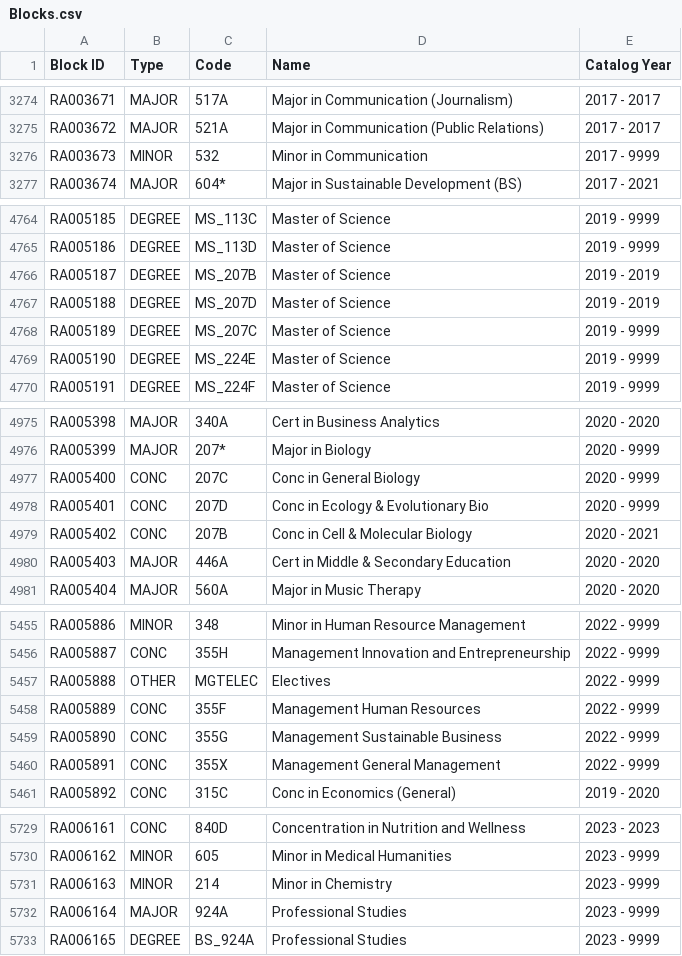
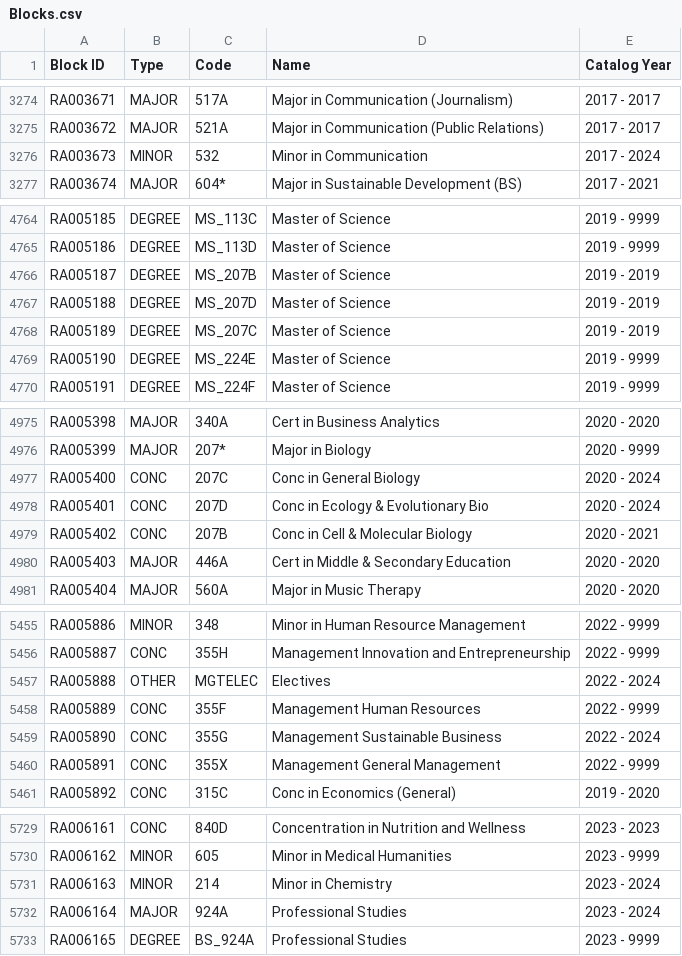
Before and after one commit to Brownje4/dwblocks, a CSV file: Blocks.csv, drawn as a sheet; only a part is shown, gaps mark what is left out; the diff covers the shown part only.

```diff
--- a/Blocks.csv
+++ b/Blocks.csv
@@ -3275,3 +3275,3 @@ RA003671,MAJOR,517A,Major in Communication (Journalism),2017 - 2017
 RA003672,MAJOR,521A,Major in Communication (Public Relations),2017 - 2017
-RA003673,MINOR,532,Minor in Communication,2017 - 9999
+RA003673,MINOR,532,Minor in Communication,2017 - 2024
 RA003674,MAJOR,604*,Major in Sustainable Development (BS),2017 - 2021
@@ -4767,3 +4767,3 @@ RA005187,DEGREE,MS_207B,Master of Science,2019 - 2019
 RA005188,DEGREE,MS_207D,Master of Science,2019 - 2019
-RA005189,DEGREE,MS_207C,Master of Science,2019 - 9999
+RA005189,DEGREE,MS_207C,Master of Science,2019 - 2019
 RA005190,DEGREE,MS_224E,Master of Science,2019 - 9999
@@ -4976,4 +4976,4 @@ RA005398,MAJOR,340A,Cert in Business Analytics,2020 - 2020
 RA005399,MAJOR,207*,Major in Biology,2020 - 9999
-RA005400,CONC,207C,Conc in General Biology,2020 - 9999
-RA005401,CONC,207D,Conc in Ecology & Evolutionary Bio,2020 - 9999
+RA005400,CONC,207C,Conc in General Biology,2020 - 2024
+RA005401,CONC,207D,Conc in Ecology & Evolutionary Bio,2020 - 2024
 RA005402,CONC,207B,Conc in Cell & Molecular Biology,2020 - 2021
@@ -5456,5 +5456,5 @@ RA005886,MINOR,348,Minor in Human Resource Management,2022 - 9999
 RA005887,CONC,355H,Management Innovation and Entrepreneurship,2022 - 9999
-RA005888,OTHER,MGTELEC,Electives,2022 - 9999
+RA005888,OTHER,MGTELEC,Electives,2022 - 2024
 RA005889,CONC,355F,Management Human Resources,2022 - 9999
-RA005890,CONC,355G,Management Sustainable Business,2022 - 9999
+RA005890,CONC,355G,Management Sustainable Business,2022 - 2024
 RA005891,CONC,355X,Management General Management,2022 - 9999
@@ -5730,4 +5730,4 @@ RA006161,CONC,840D,Concentration in Nutrition and Wellness,2023 - 2023
 RA006162,MINOR,605,Minor in Medical Humanities,2023 - 9999
-RA006163,MINOR,214,Minor in Chemistry,2023 - 9999
-RA006164,MAJOR,924A,Professional Studies,2023 - 9999
+RA006163,MINOR,214,Minor in Chemistry,2023 - 2024
+RA006164,MAJOR,924A,Professional Studies,2023 - 2024
 RA006165,DEGREE,BS_924A,Professional Studies,2023 - 9999
```
Also changed, not shown: 27 added rows and 19 edited cells elsewhere in this file.
